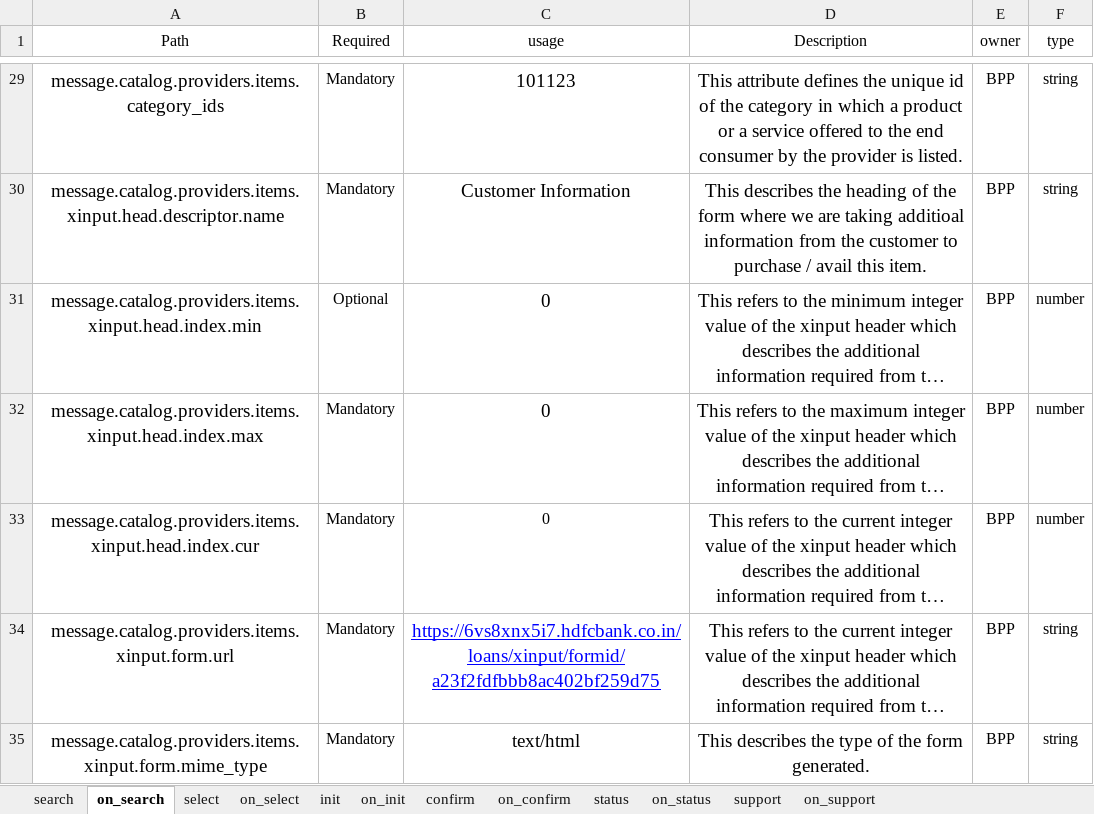
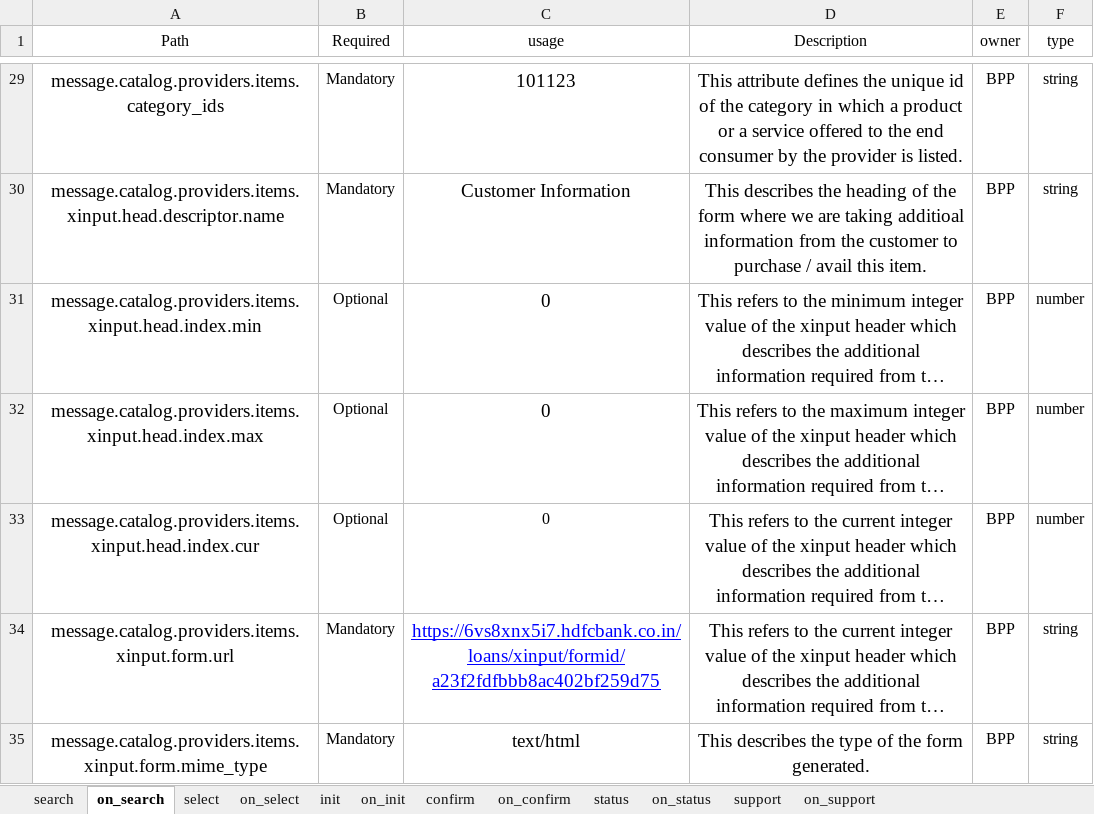
Before and after one commit to ONDC-Official/ONDC-FIS-Specifications, an Excel workbook: api/components/attributes/credit-card_updated.xlsx, sheet on_search, drawn as a sheet; only a part is shown, gaps mark what is left out; long unchanged cells end in …; values as stored, in another font and other column widths than the file's, no borders; the diff names each change by its address in the sheet, - before the commit and + after, or states it on an @@ line.

```diff
--- a/api/components/attributes/credit-card_updated.xlsx (sheet on_search)
+++ b/api/components/attributes/credit-card_updated.xlsx (sheet on_search)
-B32:B33 (Required): Mandatory
+B32:B33 (Required): Optional
```
Also changed, not shown: 31 other files.
